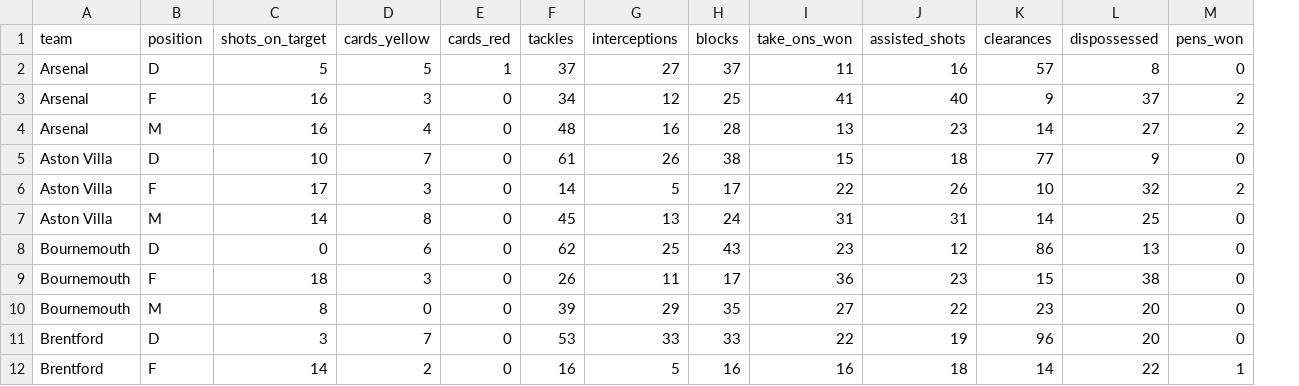
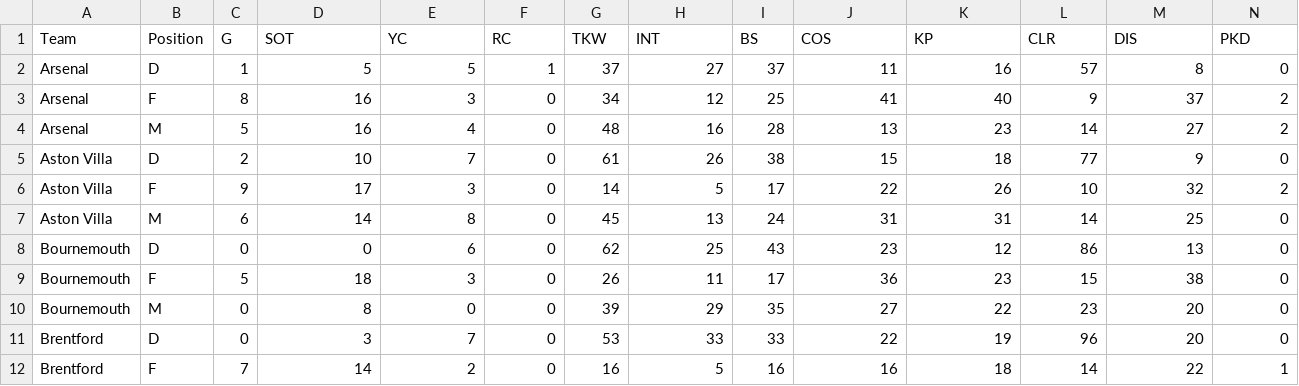
Before and after one commit to ds-oliver/st_fantrax_dashboard, a CSV file: data/display-data/team_pos_fbref.csv, drawn as a sheet; only a part is shown; removed rows and columns are numbered as before the commit, all else as after; rows hold the shown columns only; the diff names each change by its address in the sheet, - before the commit and + after, or states it on an @@ line.

```diff
--- a/data/display-data/team_pos_fbref.csv
+++ b/data/display-data/team_pos_fbref.csv
+column C, rows 2-12: 1 | 8 | 5 | 2 | 9 | 6 | 0 | 5 | 0 | 0 | 7
-row 1: team | position | shots_on_target | cards_yellow | cards_red | tackles | interceptions | blocks | take_ons_won | assisted_shots | clearances | dispossessed | pens_won
+row 1: Team | Position | G | SOT | YC | RC | TKW | INT | BS | COS | KP | CLR | DIS | PKD
```
Also changed, not shown: data/display-data/team_fbref.csv, data/display-data/vs_team_fbref.csv, 2 other files.
